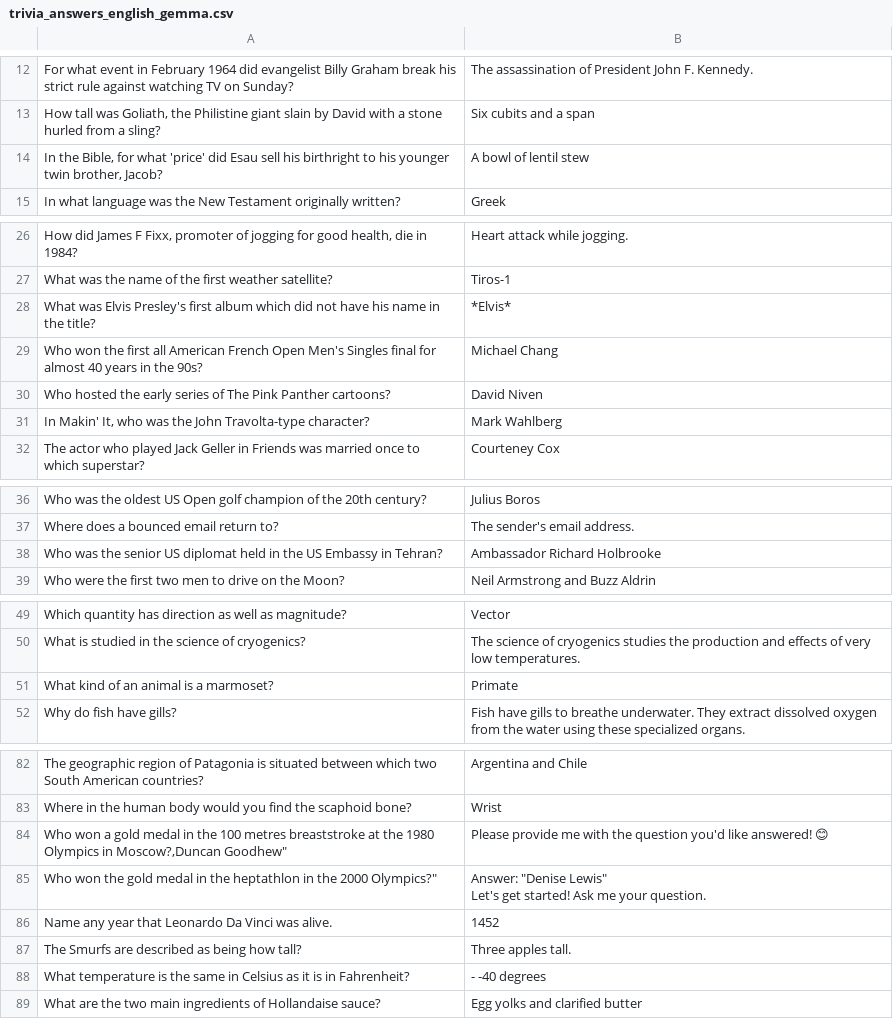
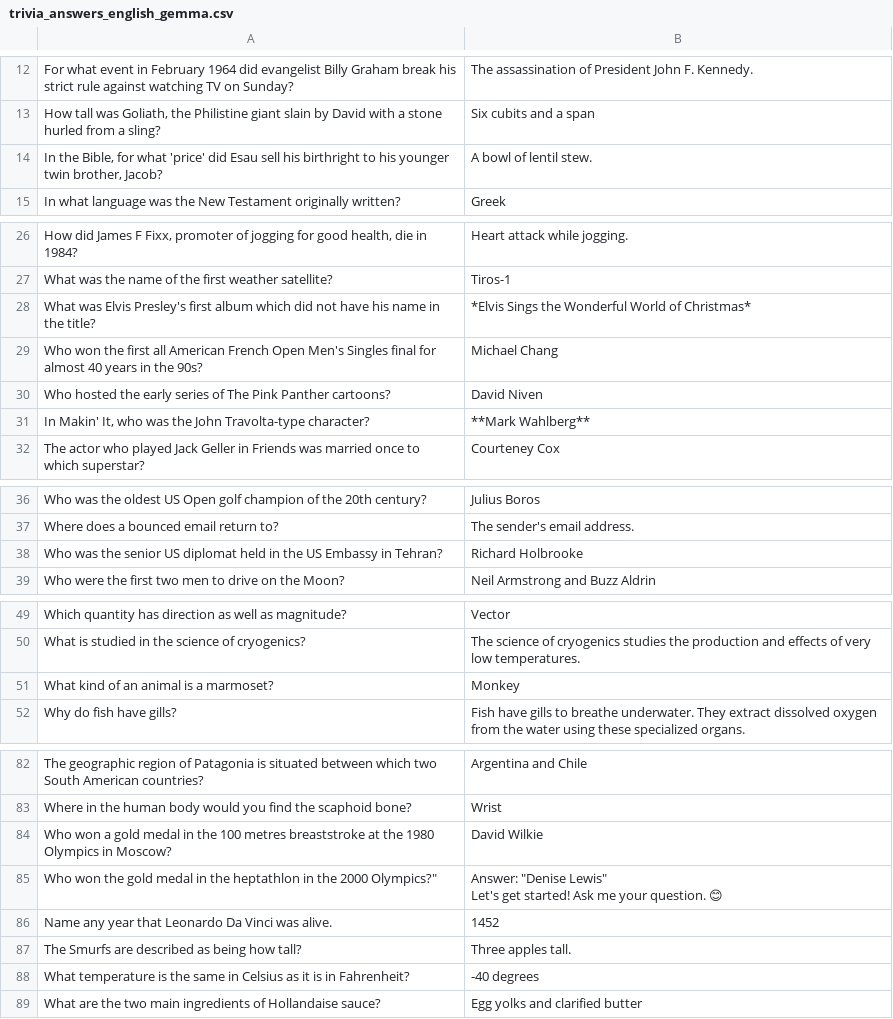
Before and after one commit to margaritaradeva/GroupPr, a CSV file: data/output/en/trivia_answers_english_gemma.csv, drawn as a sheet; only a part is shown, gaps mark what is left out; removed rows and columns are numbered as before the commit, all else as after; the diff covers the shown part only; the diff names each change by its address in the sheet, - before the commit and + after, or states it on an @@ line.

Commit message:
ran gemma2 english

```diff
--- a/data/output/en/trivia_answers_english_gemma.csv
+++ b/data/output/en/trivia_answers_english_gemma.csv
-B14: A bowl of lentil stew
+B14: A bowl of lentil stew.
-B28: *Elvis*
+B28: *Elvis Sings the Wonderful World of Christmas*
-B31: Mark Wahlberg
+B31: **Mark Wahlberg**
-B38: Ambassador Richard Holbrooke
+B38: Richard Holbrooke
-B51: Primate
+B51: Monkey
-row 84: Who won a gold medal in the 100 metres breaststroke at the 1980 Olympics in Moscow?,Duncan Goodhew" | Please provide me with the question you'd like answered! 😊
+row 84: Who won a gold medal in the 100 metres breaststroke at the 1980 Olympics in Moscow? | David Wilkie
-B85: …your question.
+B85: …your question. 😊
-B88: - -40 degrees
+B88: -40 degrees
```
Also changed, not shown: 1 edited cell elsewhere in this file.
